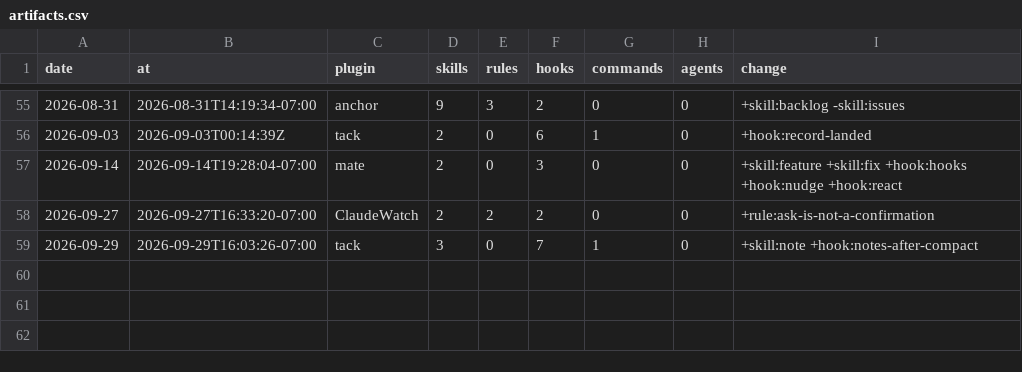
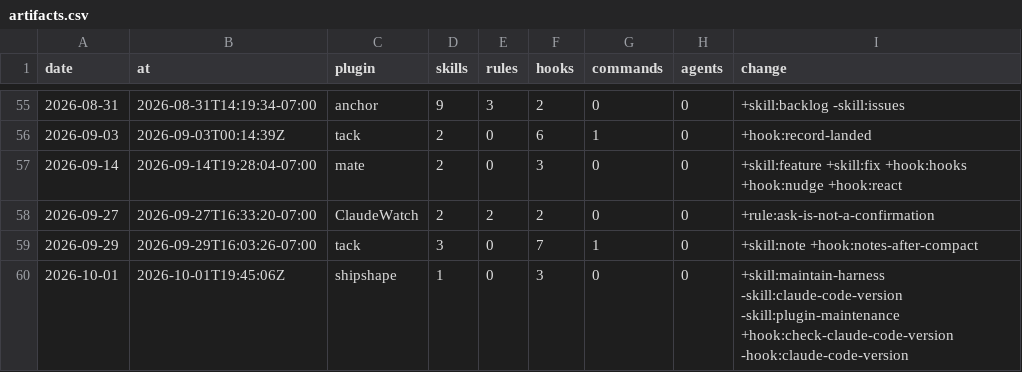
Before and after one commit to chris-peterson/claude-marketplace, a CSV file: suite/artifacts.csv, drawn as a sheet; only a part is shown, gaps mark what is left out.

```diff
--- a/suite/artifacts.csv
+++ b/suite/artifacts.csv
@@ -59 +59,2 @@ date,at,plugin,skills,rules,hooks,commands,agents,change
 2026-09-29,2026-09-29T16:03:26-07:00,tack,3,0,7,1,0,+skill:note +hook:notes-after-compact
+2026-10-01,2026-10-01T19:45:06Z,shipshape,1,0,3,0,0,+skill:maintain-harness -skill:claude-code-version -skill:plugin-maintenance +hook:check-claude-code-version -hook:claude-code-version
```
